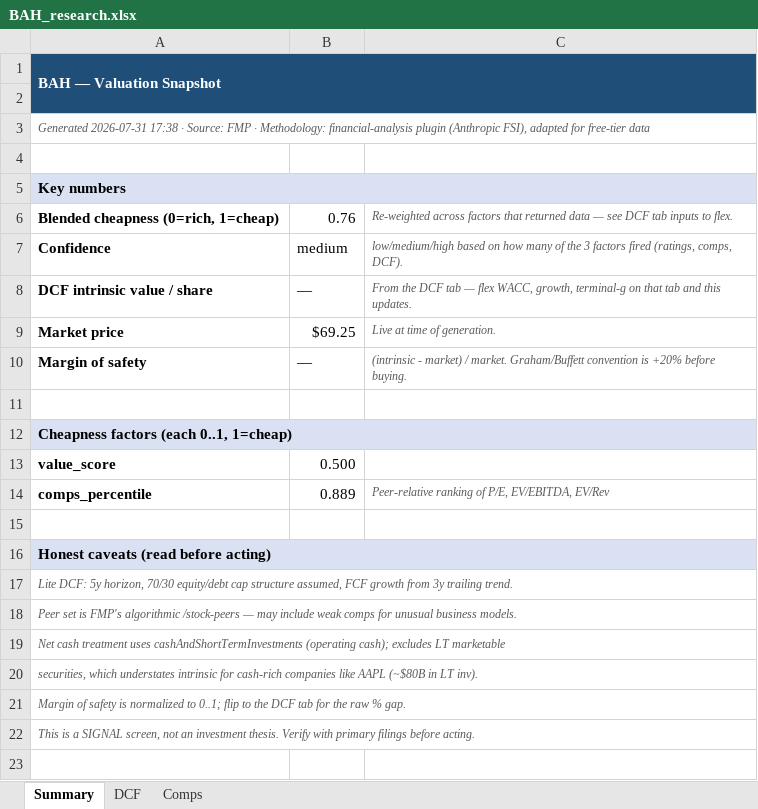
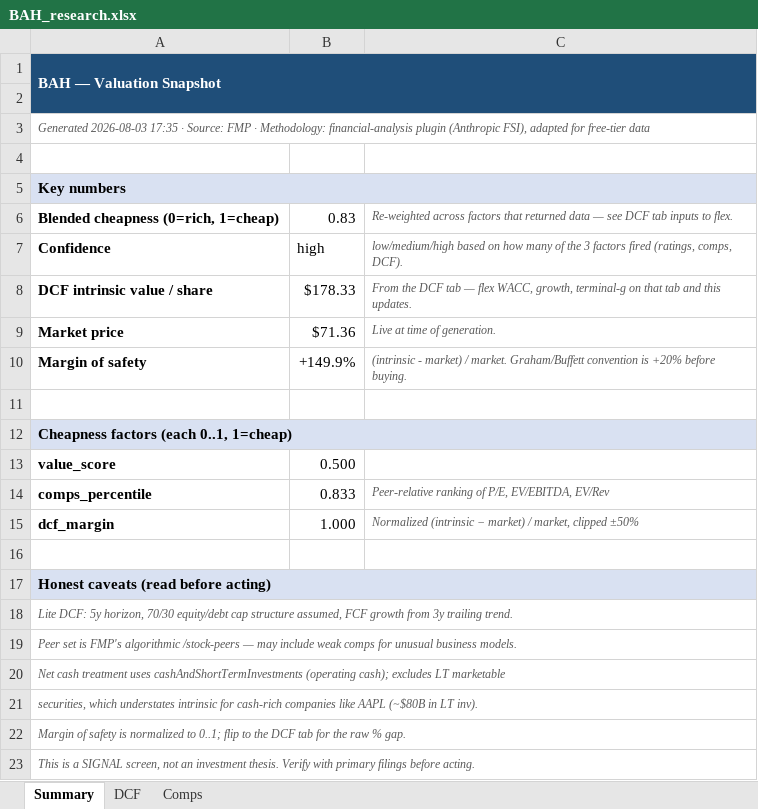
Before and after one commit to fawzisaldana-glitch/stock-alert-app, an Excel workbook: app/reports/BAH_research.xlsx, sheet Summary, drawn as a sheet; values as stored, in another font and other column widths than the file's, no borders; the diff names each change by its address in the sheet, - before the commit and + after, or states it on an @@ line.

```diff
--- a/app/reports/BAH_research.xlsx (sheet Summary)
+++ b/app/reports/BAH_research.xlsx (sheet Summary)
-A3: Generated 2026-07-31 17:38 · Source:…
+A3: Generated 2026-08-03 17:35 · Source:…
-B6: 0.76
+B6: 0.83
-B7: medium
+B7: high
-B8: —
+B8: $178.33
-B9: $69.25
+B9: $71.36
-B10: —
+B10: +149.9%
-B14: 0.889
+B14: 0.833
+row 15: dcf_margin | 1.000 | Normalized (intrinsic − market) / market, clipped ±50%
```
Also changed, not shown: sheet Comps, sheet DCF, app/reports/DFNS_research.xlsx, app/reports/NA_research.xlsx, 11 other files.
